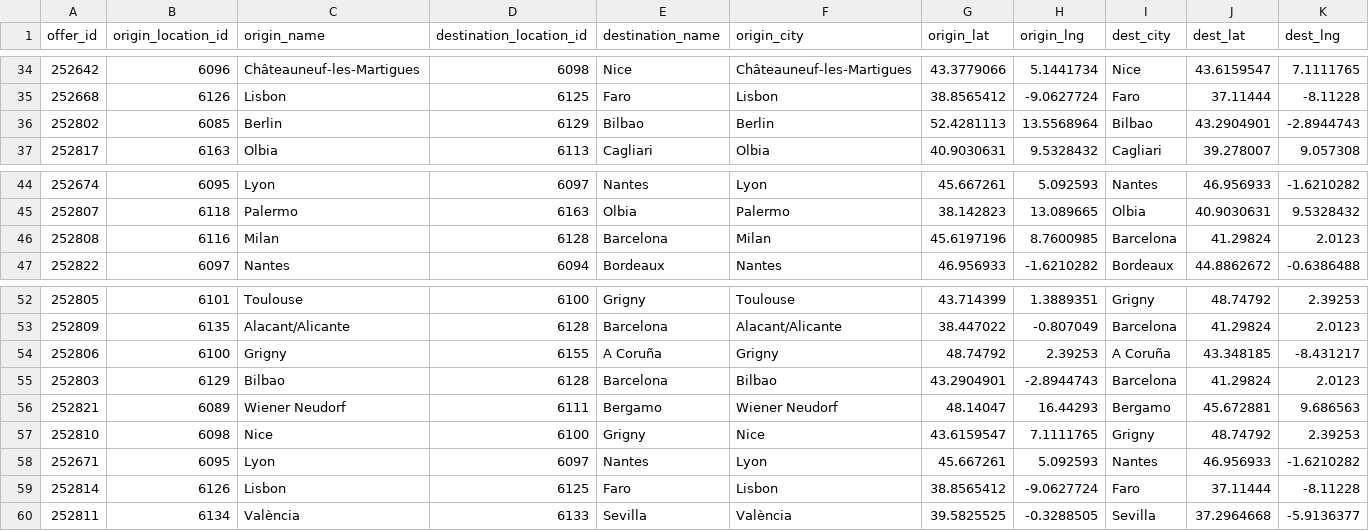
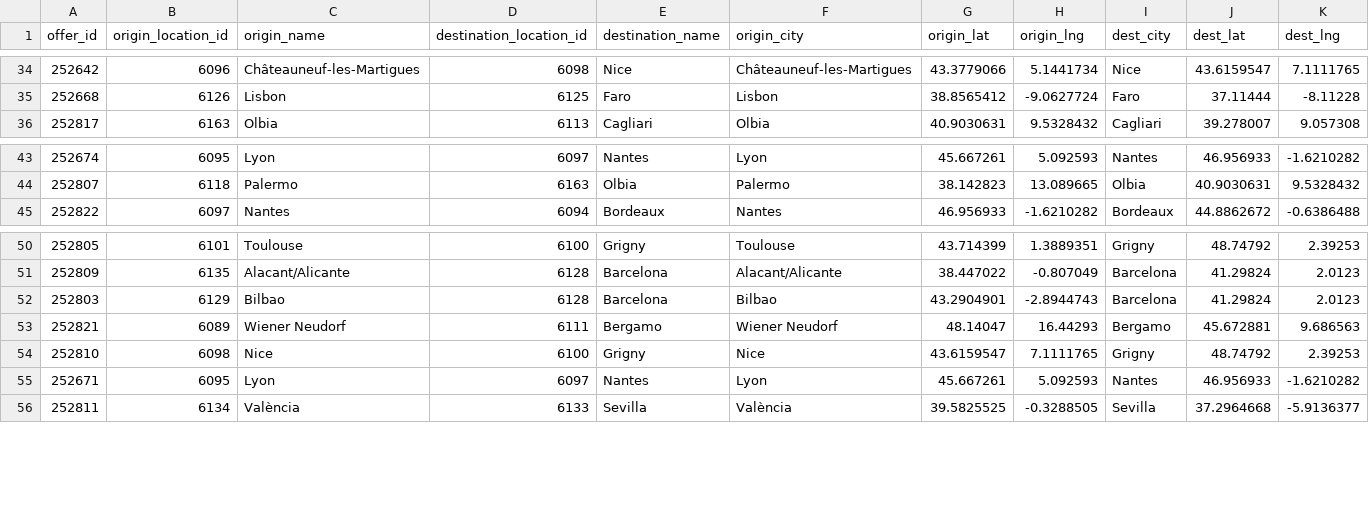
Before and after one commit to zbtwzwht8z-cloud/eurokaefer, a CSV file: data/movacar_offers.csv, drawn as a sheet; only a part is shown, gaps mark what is left out; rows hold the shown columns only; the diff names each change by its address in the sheet, - before the commit and + after, or states it on an @@ line.

```diff
--- a/data/movacar_offers.csv
+++ b/data/movacar_offers.csv
-row 36: 252802 | 6085 | Berlin | 6129 | Bilbao | Berlin | 52.4281113 | 13.5568964 | Bilbao | 43.2904901 | -2.8944743
-row 46: 252808 | 6116 | Milan | 6128 | Barcelona | Milan | 45.6197196 | 8.7600985 | Barcelona | 41.29824 | 2.0123
-row 54: 252806 | 6100 | Grigny | 6155 | A Coruña | Grigny | 48.74792 | 2.39253 | A Coruña | 43.348185 | -8.431217
-row 59: 252814 | 6126 | Lisbon | 6125 | Faro | Lisbon | 38.8565412 | -9.0627724 | Faro | 37.11444 | -8.11228
```
Also changed, not shown: 1 other file.
